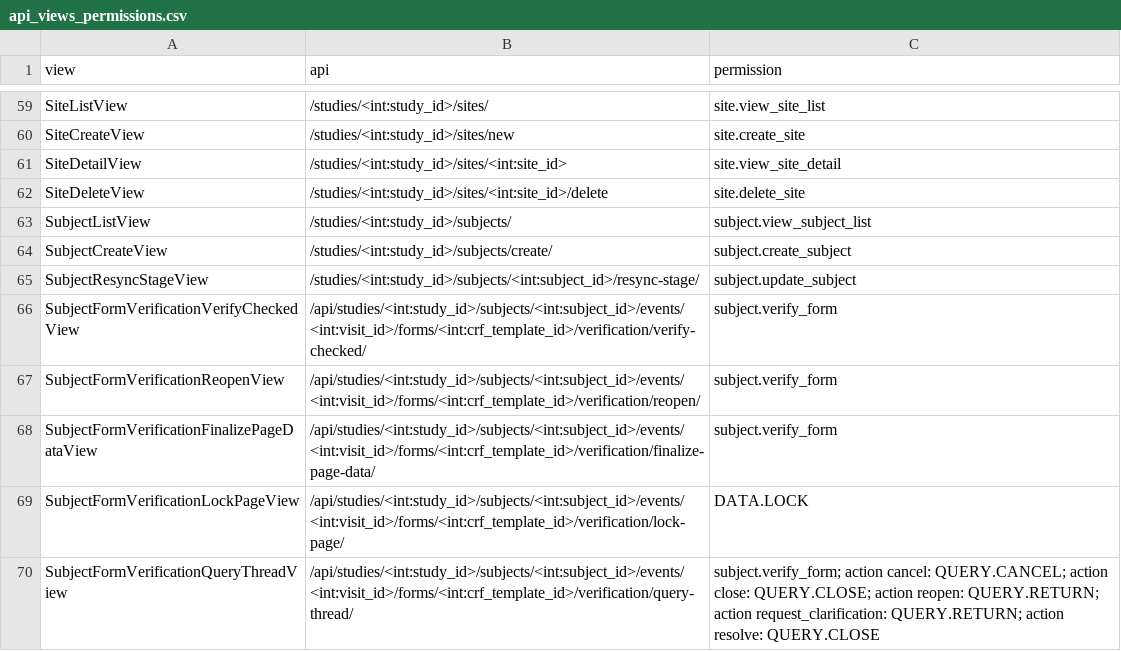
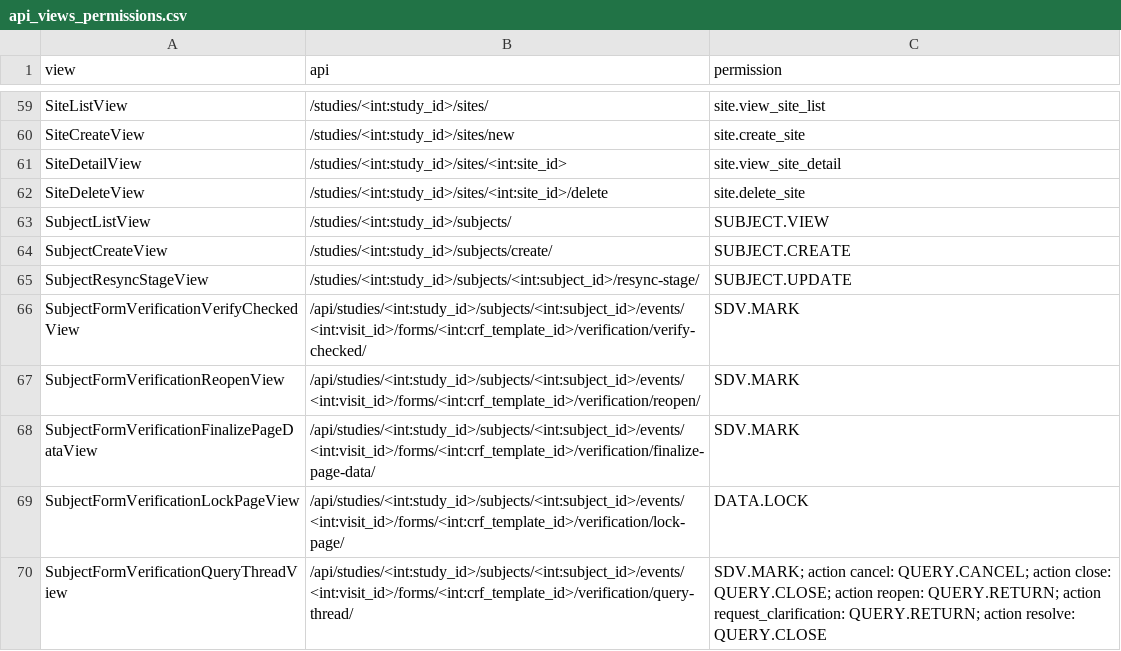
Before and after one commit to VangEDCian/Vanguardian, a CSV file: api_views_permissions.csv, drawn as a sheet; only a part is shown, gaps mark what is left out; the diff covers the shown part only.

```diff
--- a/api_views_permissions.csv
+++ b/api_views_permissions.csv
@@ -62,9 +62,9 @@ SiteDetailView,/studies/<int:study_id>/sites/<int:site_id>,site.view_site_detail
 SiteDeleteView,/studies/<int:study_id>/sites/<int:site_id>/delete,site.delete_site
-SubjectListView,/studies/<int:study_id>/subjects/,subject.view_subject_list
-SubjectCreateView,/studies/<int:study_id>/subjects/create/,subject.create_subject
-SubjectResyncStageView,/studies/<int:study_id>/subjects/<int:subject_id>/resync-stage/,subject.update_subject
-SubjectFormVerificationVerifyCheckedView,/api/studies/<int:study_id>/subjects/<int:subject_id>/events/<int:visit_id>/forms/<int:crf_template_id>/verification/verify-checked/,subject.verify_form
-SubjectFormVerificationReopenView,/api/studies/<int:study_id>/subjects/<int:subject_id>/events/<int:visit_id>/forms/<int:crf_template_id>/verification/reopen/,subject.verify_form
-SubjectFormVerificationFinalizePageDataView,/api/studies/<int:study_id>/subjects/<int:subject_id>/events/<int:visit_id>/forms/<int:crf_template_id>/verification/finalize-page-data/,subject.verify_form
+SubjectListView,/studies/<int:study_id>/subjects/,SUBJECT.VIEW
+SubjectCreateView,/studies/<int:study_id>/subjects/create/,SUBJECT.CREATE
+SubjectResyncStageView,/studies/<int:study_id>/subjects/<int:subject_id>/resync-stage/,SUBJECT.UPDATE
+SubjectFormVerificationVerifyCheckedView,/api/studies/<int:study_id>/subjects/<int:subject_id>/events/<int:visit_id>/forms/<int:crf_template_id>/verification/verify-checked/,SDV.MARK
+SubjectFormVerificationReopenView,/api/studies/<int:study_id>/subjects/<int:subject_id>/events/<int:visit_id>/forms/<int:crf_template_id>/verification/reopen/,SDV.MARK
+SubjectFormVerificationFinalizePageDataView,/api/studies/<int:study_id>/subjects/<int:subject_id>/events/<int:visit_id>/forms/<int:crf_template_id>/verification/finalize-page-data/,SDV.MARK
 SubjectFormVerificationLockPageView,/api/studies/<int:study_id>/subjects/<int:subject_id>/events/<int:visit_id>/forms/<int:crf_template_id>/verification/lock-page/,DATA.LOCK
-SubjectFormVerificationQueryThreadView,/api/studies/<int:study_id>/subjects/<int:subject_id>/events/<int:visit_id>/forms/<int:crf_template_id>/verification/query-thread/,subject.verify_form; action cancel: QUERY.CANCEL; action close: QUERY.CLOSE; action reopen: QUERY.RETURN; action request_clarification: QUERY.RETURN; action resolve: QUERY.CLOSE
+SubjectFormVerificationQueryThreadView,/api/studies/<int:study_id>/subjects/<int:subject_id>/events/<int:visit_id>/forms/<int:crf_template_id>/verification/query-thread/,SDV.MARK; action cancel: QUERY.CANCEL; action close: QUERY.CLOSE; action reopen: QUERY.RETURN; action request_clarification: QUERY.RETURN; action resolve: QUERY.CLOSE
```
Also changed, not shown: 47 edited cells elsewhere in this file, 53 other files.
